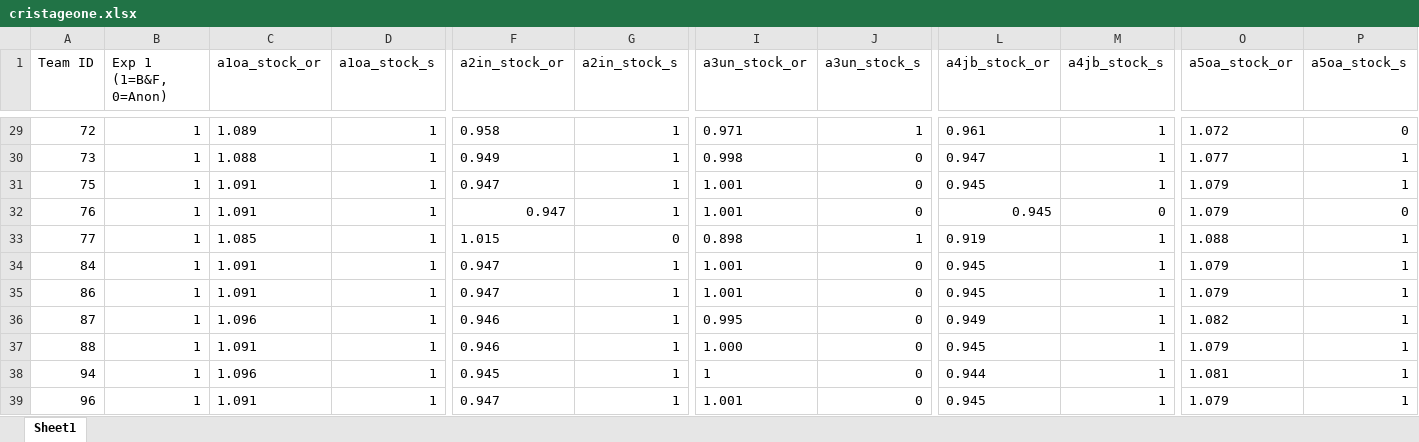
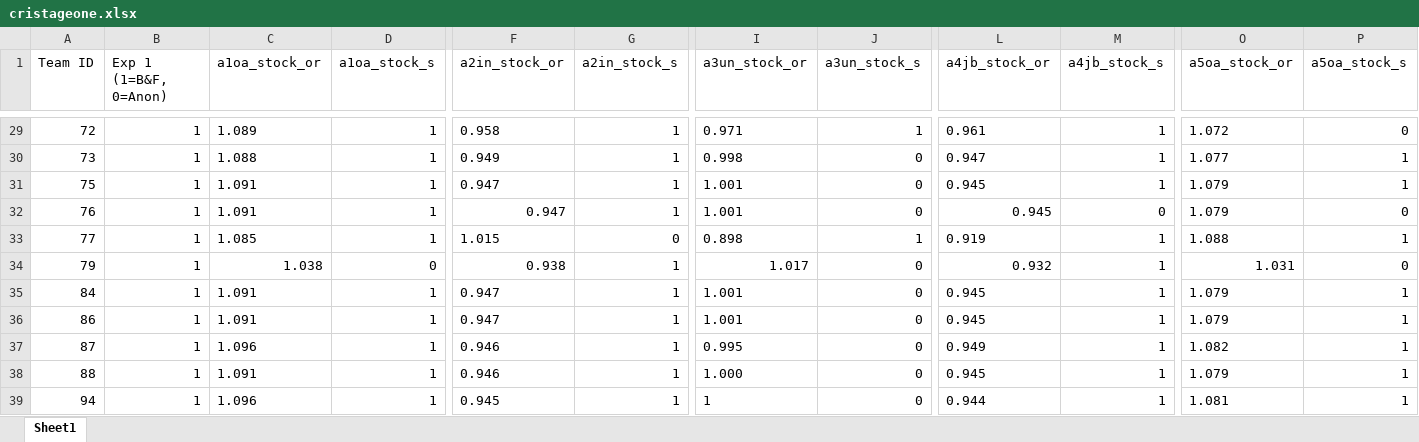
Before and after one commit to nbreznau/how_many_replicators, an Excel workbook: data/cristageone.xlsx, sheet Sheet1, drawn as a sheet; only a part is shown, gaps mark what is left out; the shorter side is filled out with more unchanged rows; values as stored, in another font and other column widths than the file's, no borders; rows hold the shown columns only; the diff names each change by its address in the sheet, - before the commit and + after, or states it on an @@ line.

```diff
--- a/data/cristageone.xlsx (sheet Sheet1)
+++ b/data/cristageone.xlsx (sheet Sheet1)
+row 34: 79 | 1 | 1.038 | 0 | 0.938 | 1 | 1.017 | 0 | 0.932 | 1 | 1.031 | 0
```
Also changed, not shown: data/cristageone.cur1.xlsx, results/Tbl2.xlsx, 6 other files.
